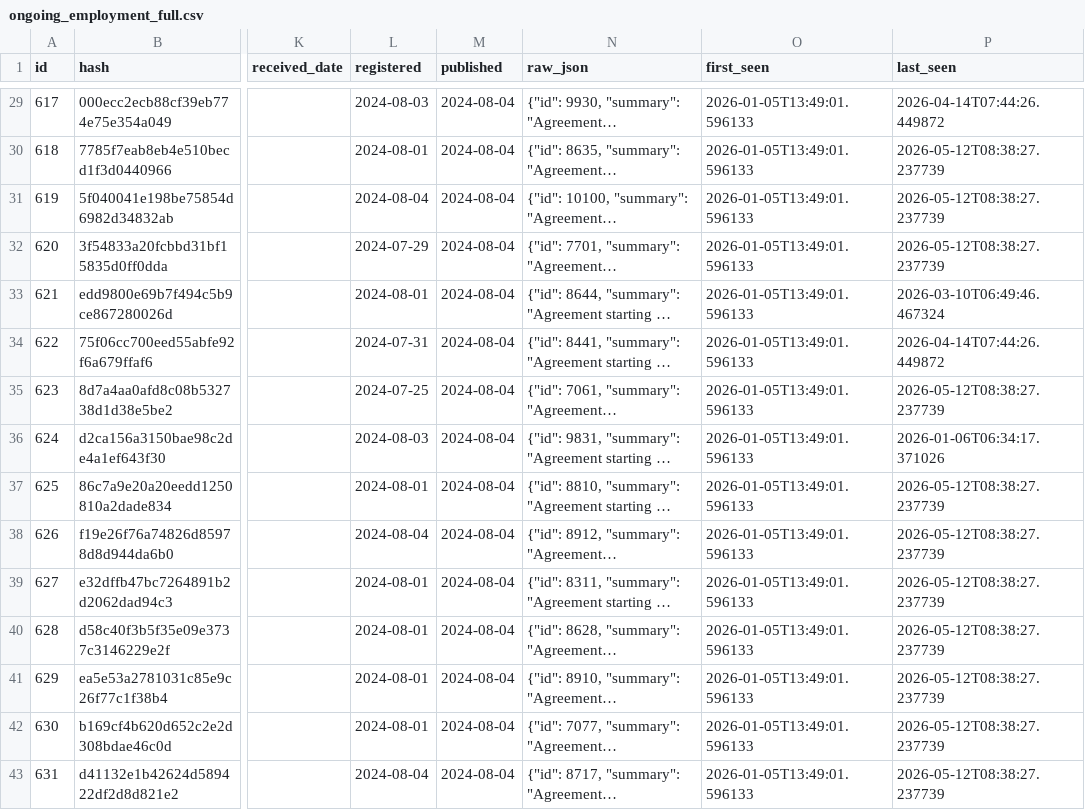
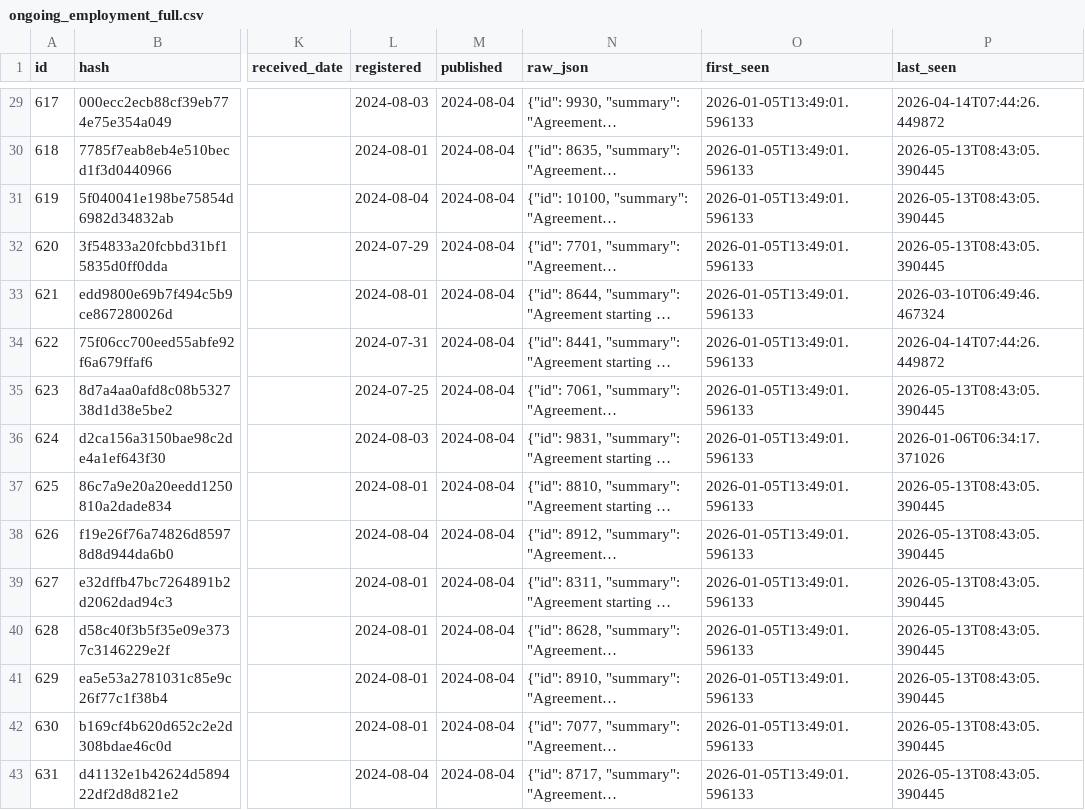
Before and after one commit to fwebb-ship-it/mp-earnings, a CSV file: outputs/ongoing_employment_full.csv, drawn as a sheet; only a part is shown, gaps mark what is left out; long unchanged cells end in …; the diff covers the shown part only; the diff names each change by its address in the sheet, - before the commit and + after, or states it on an @@ line.

```diff
--- a/outputs/ongoing_employment_full.csv
+++ b/outputs/ongoing_employment_full.csv
-P30:P32 (last_seen): 2026-05-12T08:38:27.237739
+P30:P32 (last_seen): 2026-05-13T08:43:05.390445
-P35 (last_seen): 2026-05-12T08:38:27.237739
+P35 (last_seen): 2026-05-13T08:43:05.390445
-P37:P43 (last_seen): 2026-05-12T08:38:27.237739
+P37:P43 (last_seen): 2026-05-13T08:43:05.390445
```
Also changed, not shown: 70 edited cells elsewhere in this file, outputs/ad_hoc_payments_full.csv, outputs/donations_full.csv, 2 other files.
